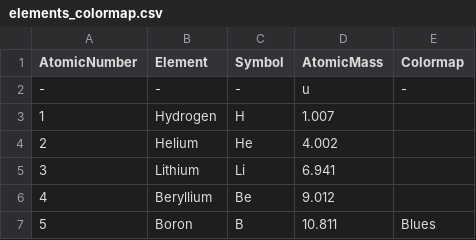
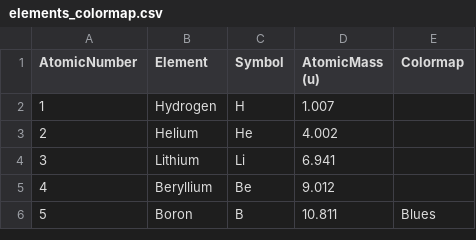
Before and after one commit to FelixTheTBone/composition_mapping, a CSV file: elements_colormap.csv, drawn as a sheet; only a part is shown.

Commit message:
Add files via upload

```diff
--- a/elements_colormap.csv
+++ b/elements_colormap.csv
@@ -1,3 +1,2 @@
-AtomicNumber,Element,Symbol,AtomicMass,Colormap
--,-,-,u,-
+AtomicNumber,Element,Symbol,AtomicMass (u),Colormap
 1,Hydrogen,H,1.007,
```
